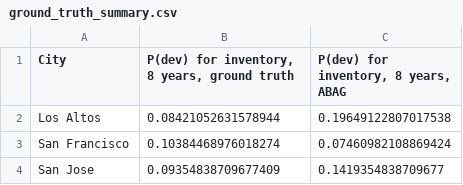
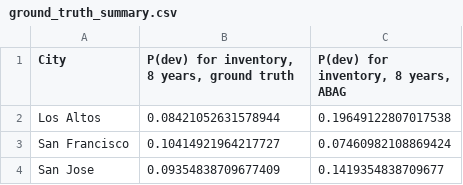
Before and after one commit to YIMBYdata/housing-elements, a CSV file: results/ground_truth_summary.csv, drawn as a sheet.

```diff
--- a/results/ground_truth_summary.csv
+++ b/results/ground_truth_summary.csv
@@ -2,3 +2,3 @@ City,"P(dev) for inventory, 8 years, ground truth","P(dev) for inventory, 8 year
 Los Altos,0.08421052631578944,0.19649122807017538
-San Francisco,0.10384468976018274,0.07460982108869424
+San Francisco,0.10414921964217727,0.07460982108869424
 San Jose,0.09354838709677409,0.1419354838709677
```
Also changed, not shown: results/ground_truth_results.csv, 6 other files.
